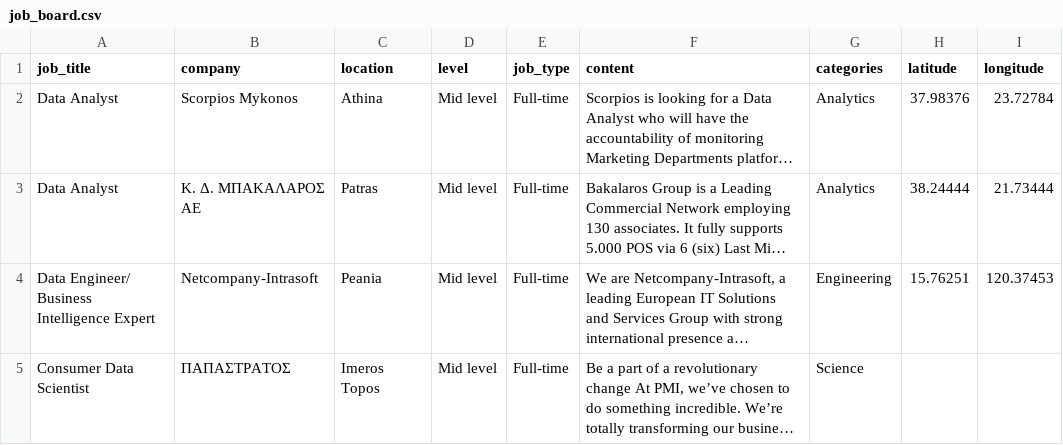
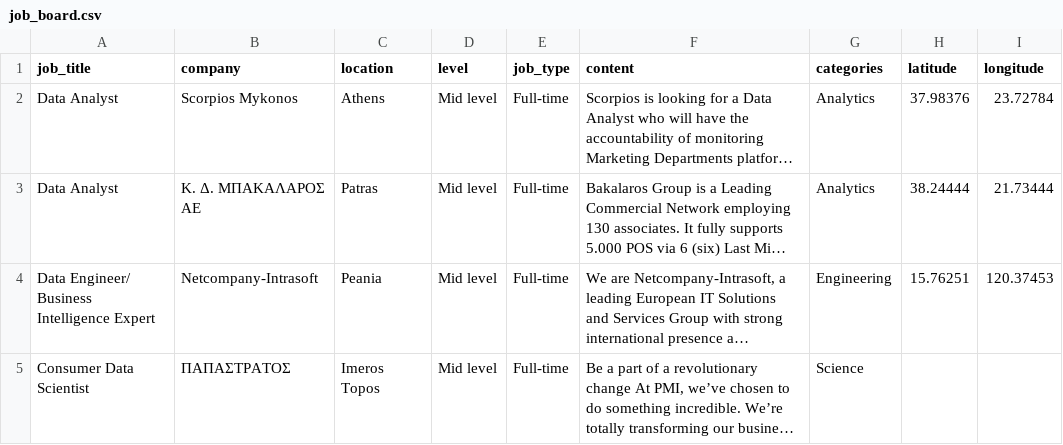
Before and after one commit to AsteriosDS/Greek-Data-Jobs-Clustering, a CSV file: job_board.csv, drawn as a sheet; only a part is shown; long unchanged cells end in …; the diff covers the shown part only; the diff names each change by its address in the sheet, - before the commit and + after, or states it on an @@ line.

```diff
--- a/job_board.csv
+++ b/job_board.csv
-C2 (location): Athina
+C2 (location): Athens
```
Also changed, not shown: 16 edited cells elsewhere in this file.
